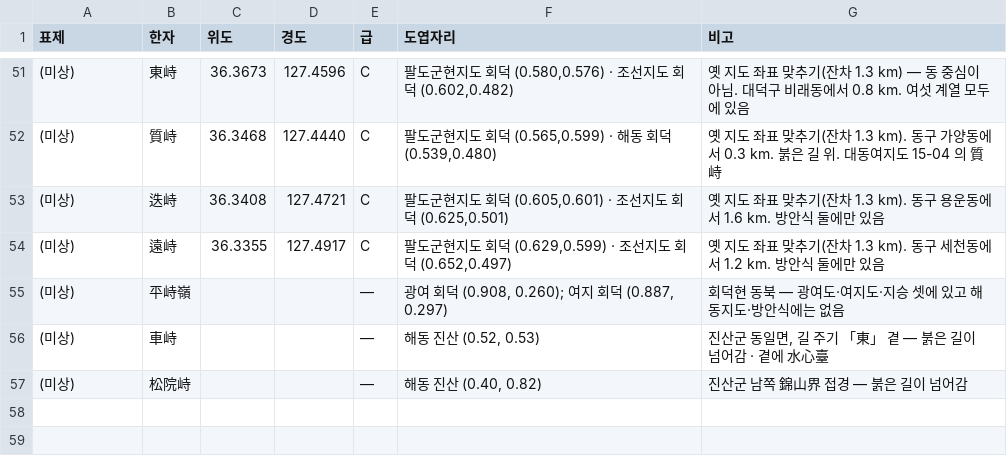
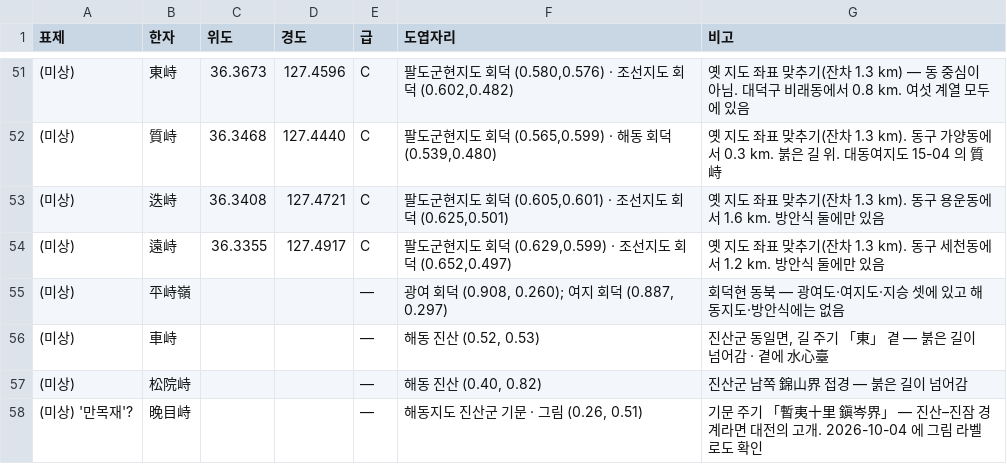
Before and after one commit to daehyang/daehyang.github.io, a CSV file: research/고개-위치.csv, drawn as a sheet; only a part is shown, gaps mark what is left out; the diff names each change by its address in the sheet, - before the commit and + after, or states it on an @@ line.

```diff
--- a/research/고개-위치.csv
+++ b/research/고개-위치.csv
+row 58: (미상) '만목재'? | 晩目峙 |  |  | — | 해동지도 진산군 기문 · 그림 (0.26, 0.51) | 기문 주기 「暫夷十里 鎭岑界」 — 진산–진잠 경계라면 대전의 고개. 2026-10-04 에 그림 라벨로도 확인
```
Also changed, not shown: 3 other files.
